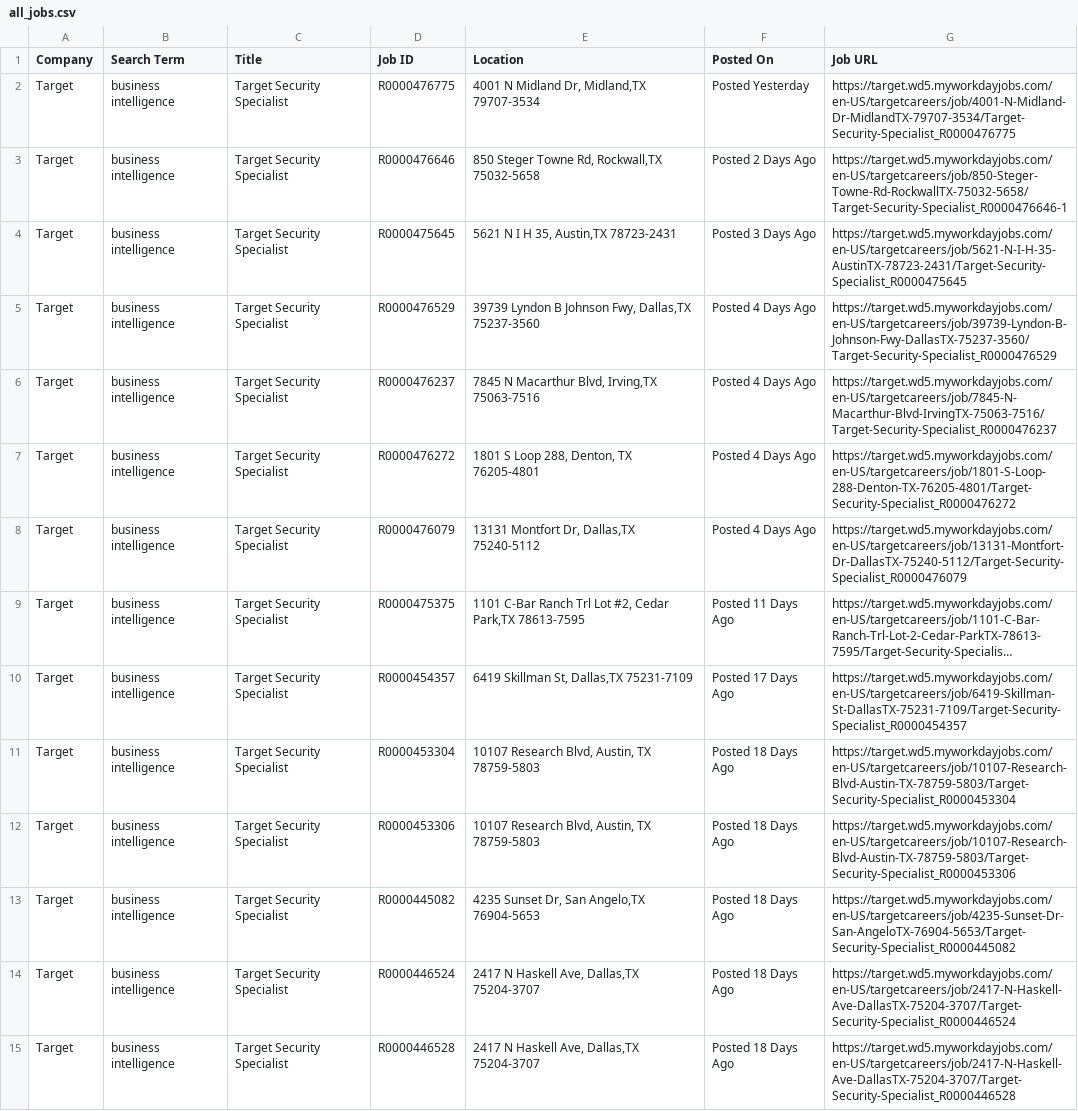
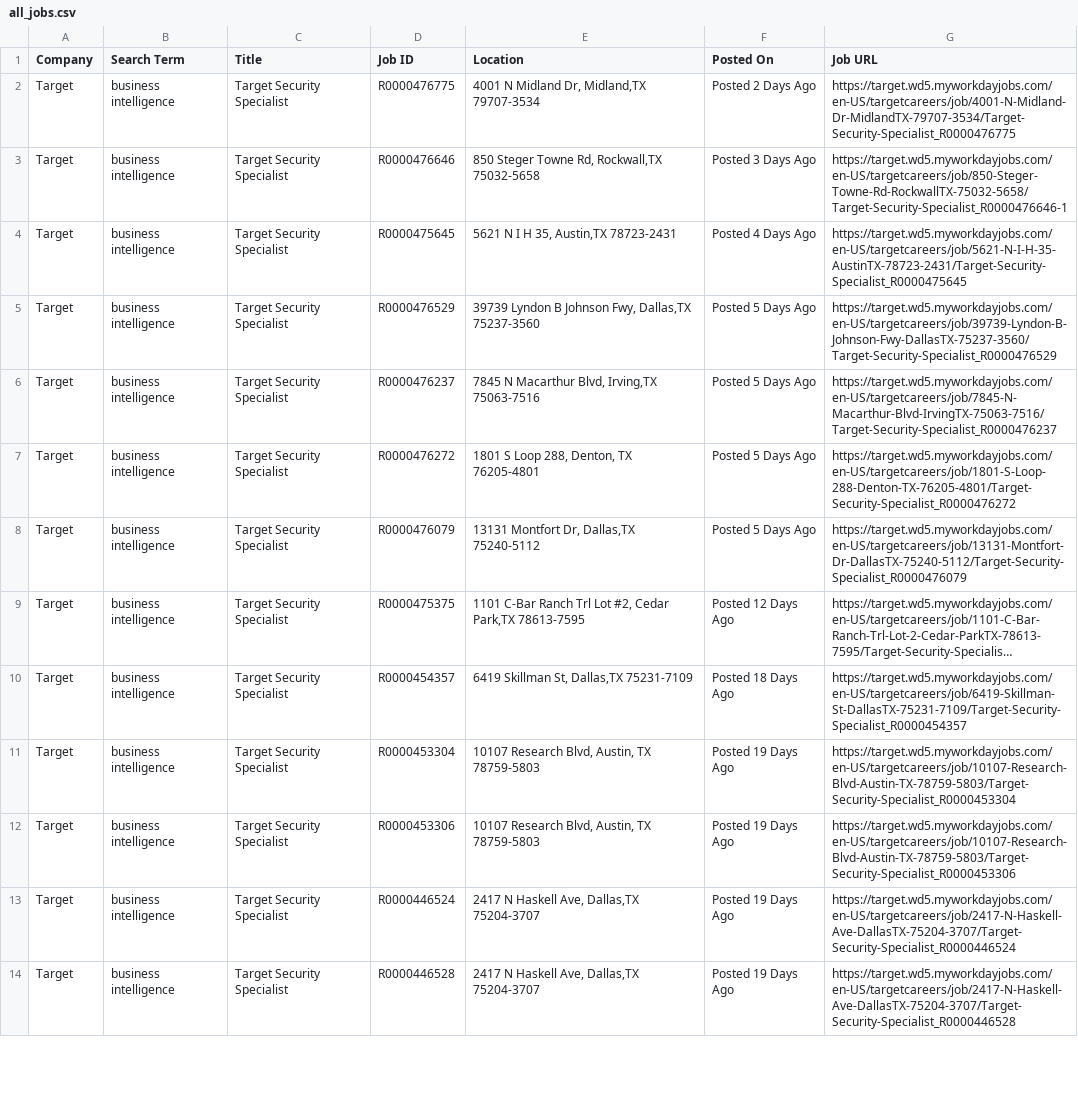
Before and after one commit to melbydick/BUSA521-Capstone, a CSV file: all_jobs.csv, drawn as a sheet; only a part is shown; long unchanged cells end in …; removed rows and columns are numbered as before the commit, all else as after; the diff covers the shown part only; the diff names each change by its address in the sheet, - before the commit and + after, or states it on an @@ line.

```diff
--- a/all_jobs.csv
+++ b/all_jobs.csv
-F2 (Posted On): Posted Yesterday
+F2 (Posted On): Posted 2 Days Ago
-F3 (Posted On): Posted 2 Days Ago
+F3 (Posted On): Posted 3 Days Ago
-F4 (Posted On): Posted 3 Days Ago
+F4 (Posted On): Posted 4 Days Ago
-F5:F8 (Posted On): Posted 4 Days Ago
+F5:F8 (Posted On): Posted 5 Days Ago
-F9 (Posted On): Posted 11 Days Ago
+F9 (Posted On): Posted 12 Days Ago
-F10 (Posted On): Posted 17 Days Ago
+F10 (Posted On): Posted 18 Days Ago
-F11:F12 (Posted On): Posted 18 Days Ago
+F11:F12 (Posted On): Posted 19 Days Ago
-row 13: Target | business intelligence | Target Security Specialist | R0000445082 | 4235 Sunset Dr, San Angelo,TX 76904-5653 | Posted 18 Days Ago | https://target.wd5.myworkdayjobs.com/en-US/targetcareers/job/4235-Sunset-Dr-San-AngeloTX-76904-5653/Target-Security-Specialist_R0000445082
-F13:F14 (Posted On): Posted 18 Days Ago
+F13:F14 (Posted On): Posted 19 Days Ago
```
Also changed, not shown: 2 removed rows and 8 edited cells elsewhere in this file.
